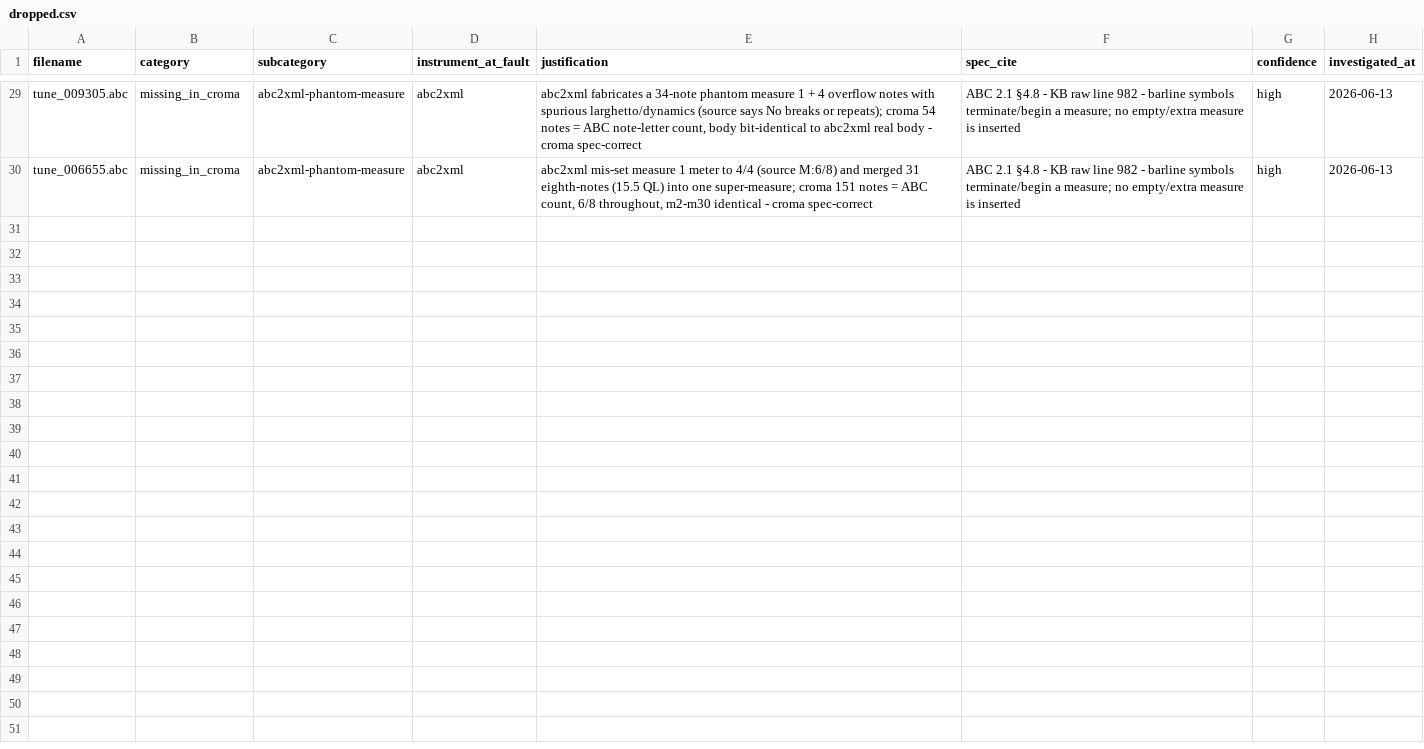
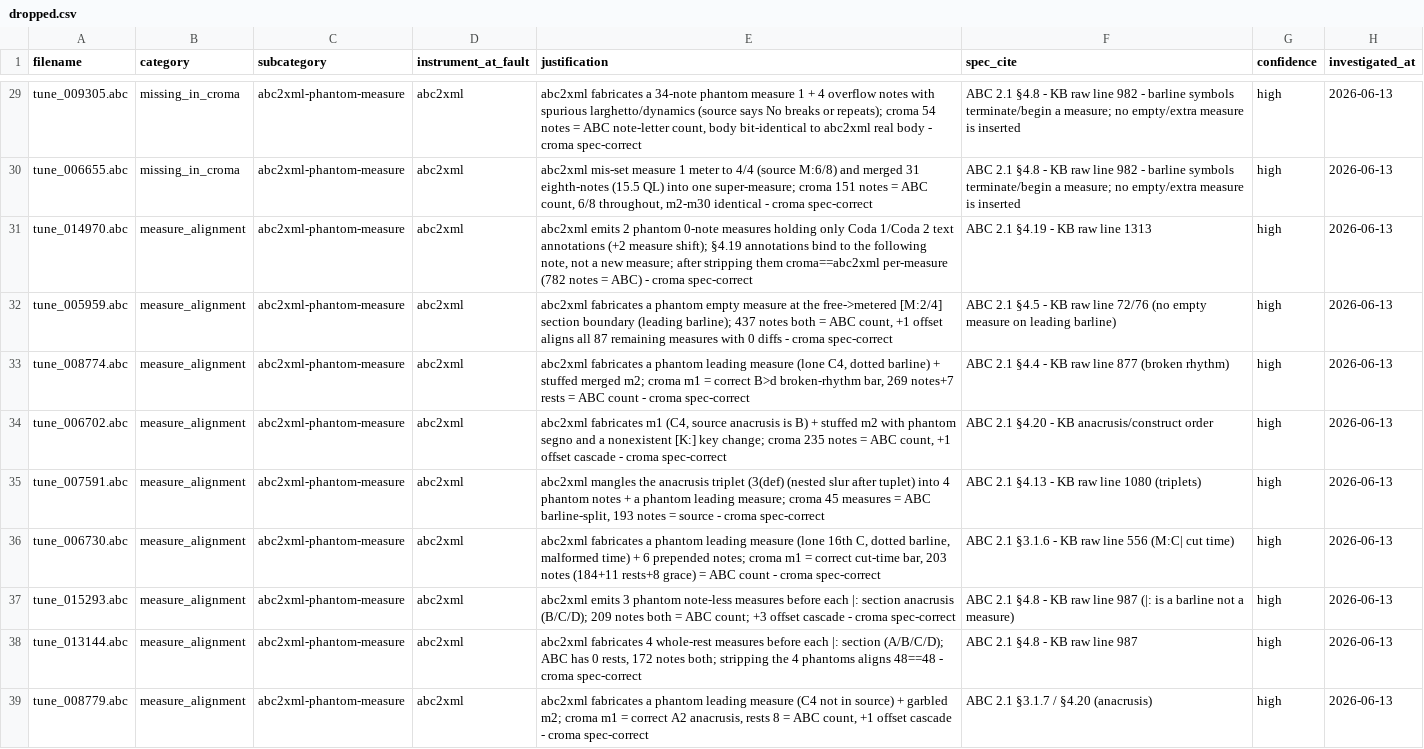
Before and after one commit to ro-ag/croma, a CSV file: docs/comparison/abc2xml-divergences/dropped.csv, drawn as a sheet; only a part is shown, gaps mark what is left out; the diff covers the shown part only; the diff names each change by its address in the sheet, - before the commit and + after, or states it on an @@ line.

Commit message:
docs(triage): drop 18 more abc2xml structural-cascade artifacts
Investigated 18 more of the worst cascades (rows 2489 down to ~1049) one at a time; all are abc2xml phantom-measure artifacts with croma spec-correct (croma note count equals the ABC source in every case). Mechanisms: phantom empty/section measures, phantom-stuffed or wrong-meter leading measures, measures synthesized from standalone chord-symbol/annotation labels (§4.18/§4.19/§2.2.6), and one chord-symbol-in-bracket misparsed as a variant ending. dropped.csv 29 -> 47; worklist 654 -> ~629; ~25/25 cascades investigated are abc2xml, 0 croma bugs.

```diff
--- a/docs/comparison/abc2xml-divergences/dropped.csv
+++ b/docs/comparison/abc2xml-divergences/dropped.csv
+row 31: tune_014970.abc | measure_alignment | abc2xml-phantom-measure | abc2xml | abc2xml emits 2 phantom 0-note measures holding only Coda 1/Coda 2 text annotations (+2 measure shift); §4.19 annotations bind to the following note, not a new measure; after stripping them croma==abc2xml per-measure (782 notes = ABC) - croma spec-correct | ABC 2.1 §4.19 - KB raw line 1313 | high | 2026-06-13
+row 32: tune_005959.abc | measure_alignment | abc2xml-phantom-measure | abc2xml | abc2xml fabricates a phantom empty measure at the free->metered [M:2/4] section boundary (leading barline); 437 notes both = ABC count, +1 offset aligns all 87 remaining measures with 0 diffs - croma spec-correct | ABC 2.1 §4.5 - KB raw line 72/76 (no empty measure on leading barline) | high | 2026-06-13
+row 33: tune_008774.abc | measure_alignment | abc2xml-phantom-measure | abc2xml | abc2xml fabricates a phantom leading measure (lone C4, dotted barline) + stuffed merged m2; croma m1 = correct B>d broken-rhythm bar, 269 notes+7 rests = ABC count - croma spec-correct | ABC 2.1 §4.4 - KB raw line 877 (broken rhythm) | high | 2026-06-13
+row 34: tune_006702.abc | measure_alignment | abc2xml-phantom-measure | abc2xml | abc2xml fabricates m1 (C4, source anacrusis is B) + stuffed m2 with phantom segno and a nonexistent [K:] key change; croma 235 notes = ABC count, +1 offset cascade - croma spec-correct | ABC 2.1 §4.20 - KB anacrusis/construct order | high | 2026-06-13
+row 35: tune_007591.abc | measure_alignment | abc2xml-phantom-measure | abc2xml | abc2xml mangles the anacrusis triplet (3(def) (nested slur after tuplet) into 4 phantom notes + a phantom leading measure; croma 45 measures = ABC barline-split, 193 notes = source - croma spec-correct | ABC 2.1 §4.13 - KB raw line 1080 (triplets) | high | 2026-06-13
+row 36: tune_006730.abc | measure_alignment | abc2xml-phantom-measure | abc2xml | abc2xml fabricates a phantom leading measure (lone 16th C, dotted barline, malformed time) + 6 prepended notes; croma m1 = correct cut-time bar, 203 notes (184+11 rests+8 grace) = ABC count - croma spec-correct | ABC 2.1 §3.1.6 - KB raw line 556 (M:C| cut time) | high | 2026-06-13
+row 37: tune_015293.abc | measure_alignment | abc2xml-phantom-measure | abc2xml | abc2xml emits 3 phantom note-less measures before each |: section anacrusis (B/C/D); 209 notes both = ABC count; +3 offset cascade - croma spec-correct | ABC 2.1 §4.8 - KB raw line 987 (|: is a barline not a measure) | high | 2026-06-13
+row 38: tune_013144.abc | measure_alignment | abc2xml-phantom-measure | abc2xml | abc2xml fabricates 4 whole-rest measures before each |: section (A/B/C/D); ABC has 0 rests, 172 notes both; stripping the 4 phantoms aligns 48==48 - croma spec-correct | ABC 2.1 §4.8 - KB raw line 987 | high | 2026-06-13
+row 39: tune_008779.abc | measure_alignment | abc2xml-phantom-measure | abc2xml | abc2xml fabricates a phantom leading measure (C4 not in source) + garbled m2; croma m1 = correct A2 anacrusis, rests 8 = ABC count, +1 offset cascade - croma spec-correct | ABC 2.1 §3.1.7 / §4.20 (anacrusis) | high | 2026-06-13
```
Also changed, not shown: 9 added rows elsewhere in this file.
